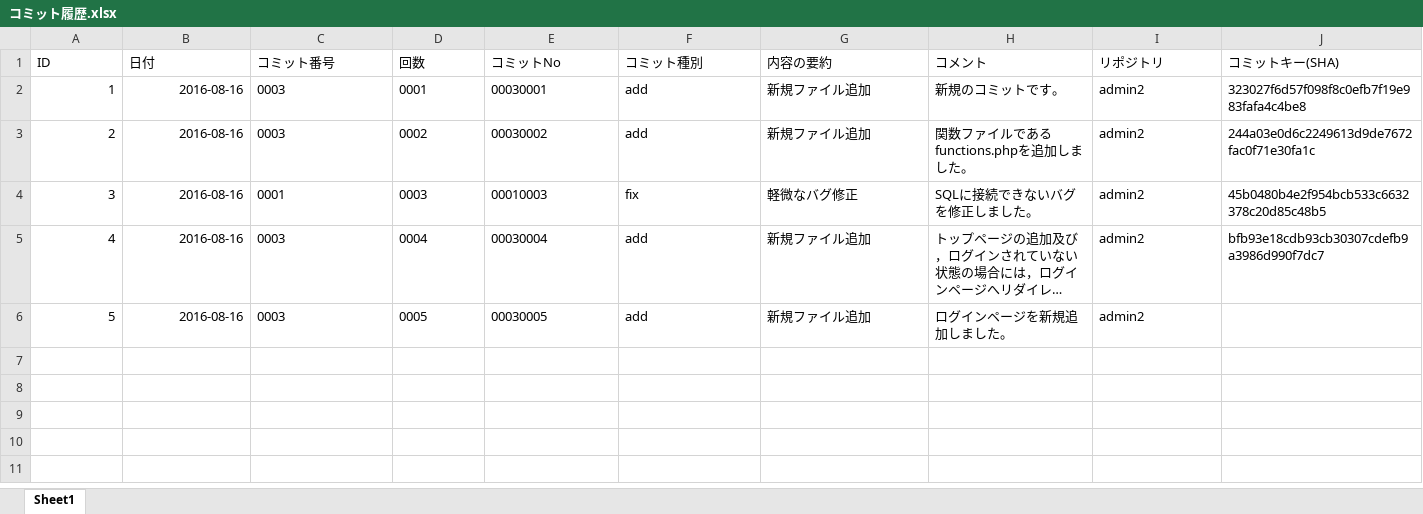
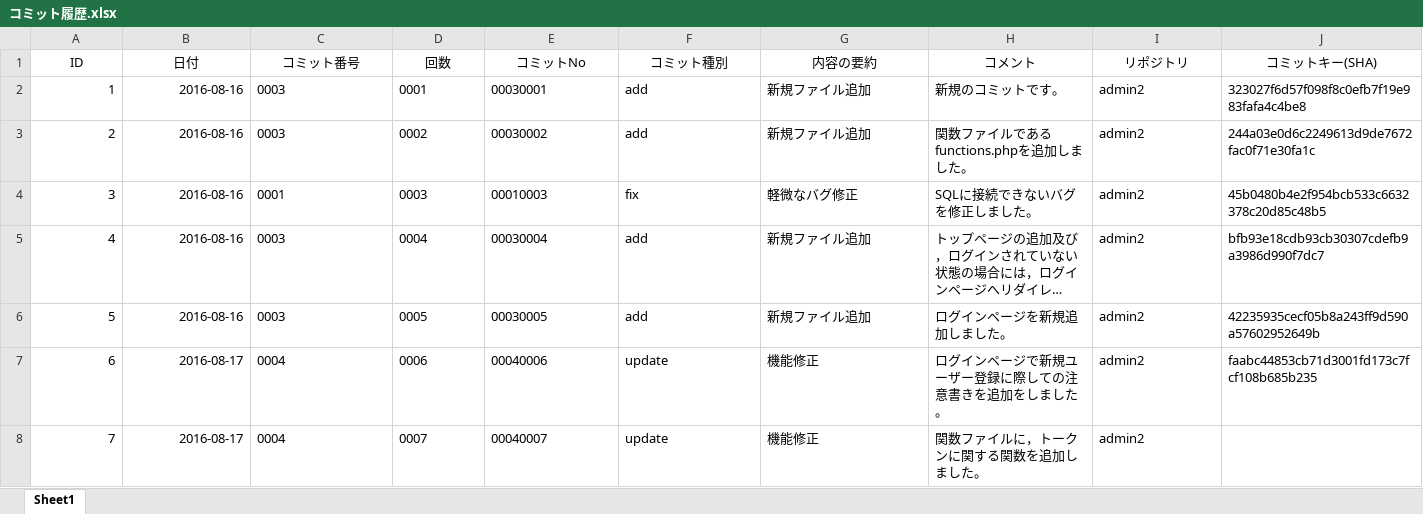
Before and after one commit to yamamoto-ryugo/admin2.osk.jp, an Excel workbook: コミット履歴.xlsx, sheet Sheet1, drawn as a sheet; long unchanged cells end in …; values as stored, in another font and other column widths than the file's, no borders; the diff names each change by its address in the sheet, - before the commit and + after, or states it on an @@ line.

Commit message:
00040007[update]機能修正
関数ファイルに，トークンに関する関数を追加しました。

```diff
--- a/コミット履歴.xlsx (sheet Sheet1)
+++ b/コミット履歴.xlsx (sheet Sheet1)
-A1:J1 alignment: left
+A1:J1 alignment: center
-J6 (コミットキー(SHA)): (empty)
+J6 (コミットキー(SHA)): 42235935cecf05b8a243ff9d590a57602952649b
+row 7: 6 | 2016-08-17 | 0004 | 0006 | 00040006 | update | 機能修正 | ログインページで新規ユーザー登録に際しての注意書きを追加をしました。 | admin2 | faabc44853cb71d3001fd173c7fcf108b685b235
+row 8: 7 | 2016-08-17 | 0004 | 0007 | 00040007 | update | 機能修正 | 関数ファイルに，トークンに関する関数を追加しました。 | admin2
```
Also changed, not shown: 1 other file.
